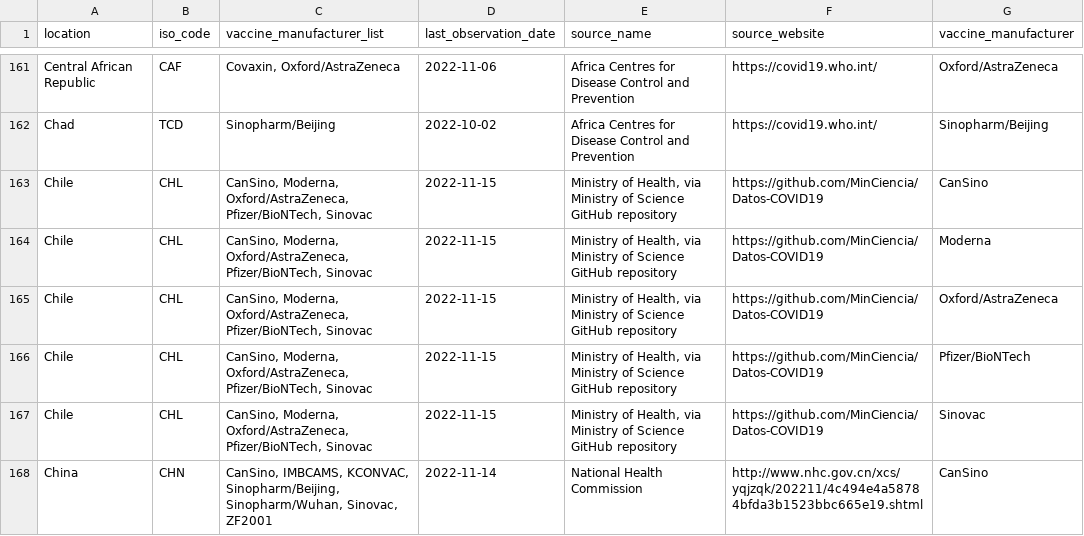
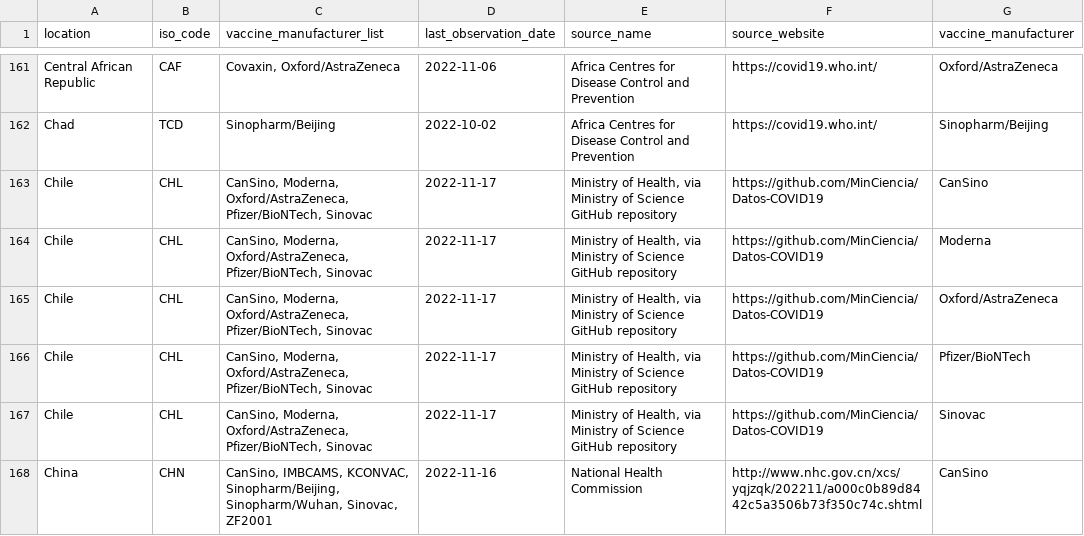
Before and after one commit to CDCgov/ITF_Power_BI, a CSV file: itf_dashboard/output/vaccinations_manufacturers.csv, drawn as a sheet; only a part is shown, gaps mark what is left out; the diff covers the shown part only.

```diff
--- a/itf_dashboard/output/vaccinations_manufacturers.csv
+++ b/itf_dashboard/output/vaccinations_manufacturers.csv
@@ -162,7 +162,7 @@ Central African Republic,CAF,"Covaxin, Oxford/AstraZeneca",2022-11-06,Africa Cen
 Chad,TCD,Sinopharm/Beijing,2022-10-02,Africa Centres for Disease Control and Prevention,https://covid19.who.int/,Sinopharm/Beijing
-Chile,CHL,"CanSino, Moderna, Oxford/AstraZeneca, Pfizer/BioNTech, Sinovac",2022-11-15,"Ministry of Health, via Ministry of Science GitHub repository",https://github.com/MinCiencia/Datos-COVID19,CanSino
-Chile,CHL,"CanSino, Moderna, Oxford/AstraZeneca, Pfizer/BioNTech, Sinovac",2022-11-15,"Ministry of Health, via Ministry of Science GitHub repository",https://github.com/MinCiencia/Datos-COVID19,Moderna
-Chile,CHL,"CanSino, Moderna, Oxford/AstraZeneca, Pfizer/BioNTech, Sinovac",2022-11-15,"Ministry of Health, via Ministry of Science GitHub repository",https://github.com/MinCiencia/Datos-COVID19,Oxford/AstraZeneca
-Chile,CHL,"CanSino, Moderna, Oxford/AstraZeneca, Pfizer/BioNTech, Sinovac",2022-11-15,"Ministry of Health, via Ministry of Science GitHub repository",https://github.com/MinCiencia/Datos-COVID19,Pfizer/BioNTech
-Chile,CHL,"CanSino, Moderna, Oxford/AstraZeneca, Pfizer/BioNTech, Sinovac",2022-11-15,"Ministry of Health, via Ministry of Science GitHub repository",https://github.com/MinCiencia/Datos-COVID19,Sinovac
-China,CHN,"CanSino, IMBCAMS, KCONVAC, Sinopharm/Beijing, Sinopharm/Wuhan, Sinovac, ZF2001",2022-11-14,National Health Commission,http://www.nhc.gov.cn/xcs/yqjzqk/202211/4c494e4a58784bfda3b1523bbc665e19.shtml,CanSino
+Chile,CHL,"CanSino, Moderna, Oxford/AstraZeneca, Pfizer/BioNTech, Sinovac",2022-11-17,"Ministry of Health, via Ministry of Science GitHub repository",https://github.com/MinCiencia/Datos-COVID19,CanSino
+Chile,CHL,"CanSino, Moderna, Oxford/AstraZeneca, Pfizer/BioNTech, Sinovac",2022-11-17,"Ministry of Health, via Ministry of Science GitHub repository",https://github.com/MinCiencia/Datos-COVID19,Moderna
+Chile,CHL,"CanSino, Moderna, Oxford/AstraZeneca, Pfizer/BioNTech, Sinovac",2022-11-17,"Ministry of Health, via Ministry of Science GitHub repository",https://github.com/MinCiencia/Datos-COVID19,Oxford/AstraZeneca
+Chile,CHL,"CanSino, Moderna, Oxford/AstraZeneca, Pfizer/BioNTech, Sinovac",2022-11-17,"Ministry of Health, via Ministry of Science GitHub repository",https://github.com/MinCiencia/Datos-COVID19,Pfizer/BioNTech
+Chile,CHL,"CanSino, Moderna, Oxford/AstraZeneca, Pfizer/BioNTech, Sinovac",2022-11-17,"Ministry of Health, via Ministry of Science GitHub repository",https://github.com/MinCiencia/Datos-COVID19,Sinovac
+China,CHN,"CanSino, IMBCAMS, KCONVAC, Sinopharm/Beijing, Sinopharm/Wuhan, Sinovac, ZF2001",2022-11-16,National Health Commission,http://www.nhc.gov.cn/xcs/yqjzqk/202211/a000c0b89d8442c5a3506b73f350c74c.shtml,CanSino
```
Also changed, not shown: 153 edited cells elsewhere in this file, itf_dashboard/output/hosp_data_latest.csv, itf_dashboard/output/preferred_testpos7.csv, 2 other files.
